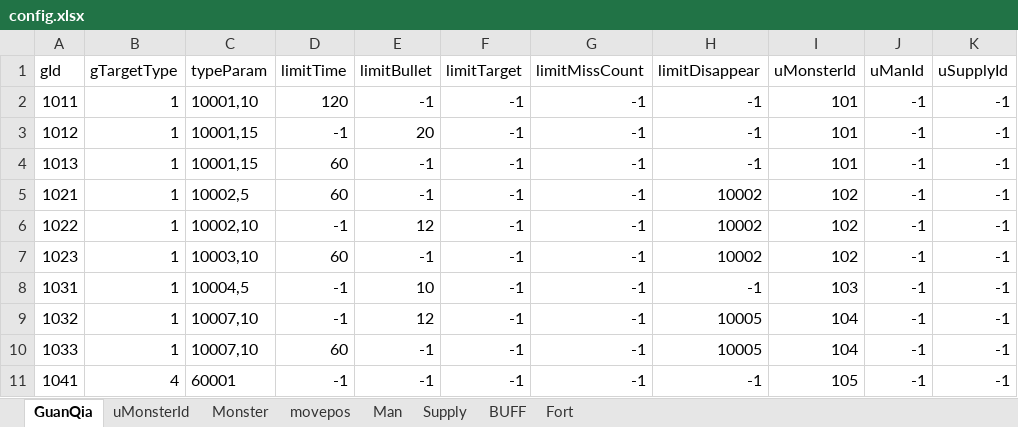
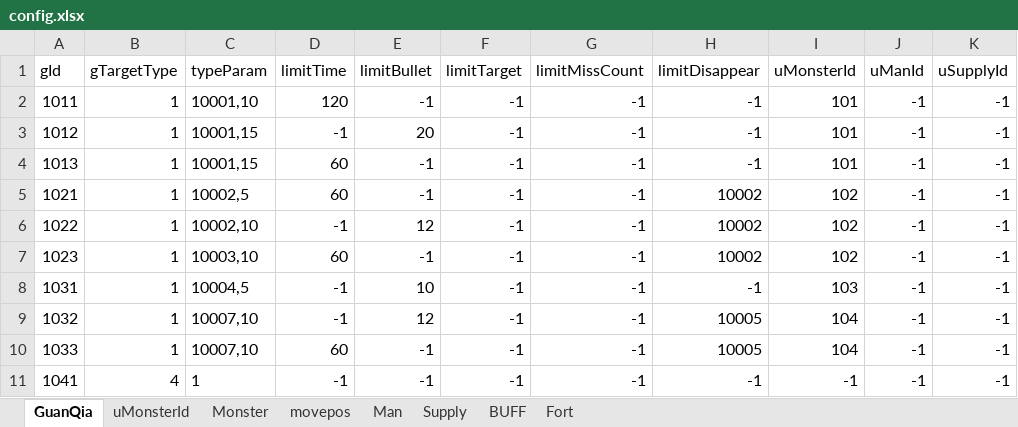
Before and after one commit to LawSeaRocketTeam/projectX, an Excel workbook: DocAndArt/xlsx/excelToJson/config.xlsx, sheet GuanQia, drawn as a sheet; only a part is shown; values as stored, in another font and other column widths than the file's, no borders; the diff names each change by its address in the sheet, - before the commit and + after, or states it on an @@ line.

```diff
--- a/DocAndArt/xlsx/excelToJson/config.xlsx (sheet GuanQia)
+++ b/DocAndArt/xlsx/excelToJson/config.xlsx (sheet GuanQia)
-C11 (typeParam): 60001
+C11 (typeParam): 1
-I11 (uMonsterId): 105
+I11 (uMonsterId): -1
```
Also changed, not shown: sheet Fort, sheet uMonsterId, 19 other files.
